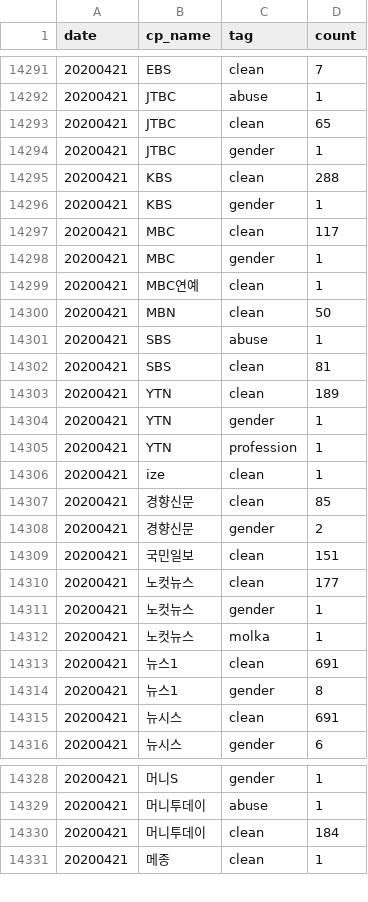
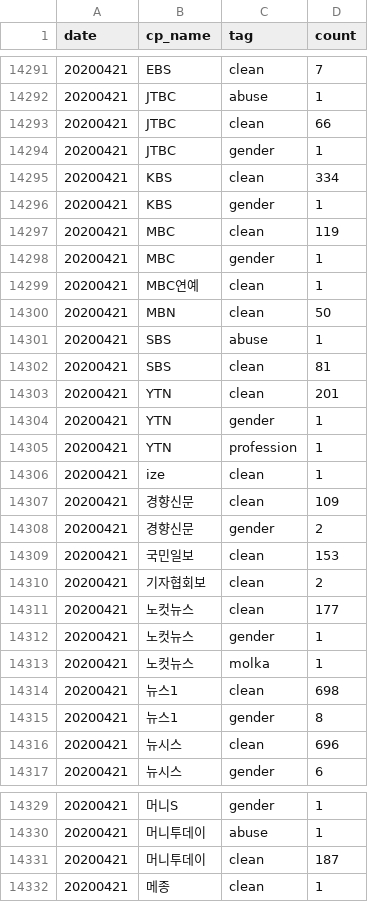
Before and after one commit to newshunter12/done-it-again, a CSV file: _data/stats.csv, drawn as a sheet; only a part is shown, gaps mark what is left out; the diff covers the shown part only.

```diff
--- a/_data/stats.csv
+++ b/_data/stats.csv
@@ -14292,7 +14292,7 @@ date,cp_name,tag,count
 20200421,JTBC,abuse,1
-20200421,JTBC,clean,65
+20200421,JTBC,clean,66
 20200421,JTBC,gender,1
-20200421,KBS,clean,288
+20200421,KBS,clean,334
 20200421,KBS,gender,1
-20200421,MBC,clean,117
+20200421,MBC,clean,119
 20200421,MBC,gender,1
@@ -14302,3 +14302,3 @@ date,cp_name,tag,count
 20200421,SBS,clean,81
-20200421,YTN,clean,189
+20200421,YTN,clean,201
 20200421,YTN,gender,1
@@ -14306,5 +14306,6 @@ date,cp_name,tag,count
 20200421,ize,clean,1
-20200421,경향신문,clean,85
+20200421,경향신문,clean,109
 20200421,경향신문,gender,2
-20200421,국민일보,clean,151
+20200421,국민일보,clean,153
+20200421,기자협회보,clean,2
 20200421,노컷뉴스,clean,177
@@ -14312,5 +14313,5 @@ date,cp_name,tag,count
 20200421,노컷뉴스,molka,1
-20200421,뉴스1,clean,691
+20200421,뉴스1,clean,698
 20200421,뉴스1,gender,8
-20200421,뉴시스,clean,691
+20200421,뉴시스,clean,696
 20200421,뉴시스,gender,6
@@ -14329,3 +14330,3 @@ date,cp_name,tag,count
 20200421,머니투데이,abuse,1
-20200421,머니투데이,clean,184
+20200421,머니투데이,clean,187
 20200421,메종,clean,1
```
Also changed, not shown: 15 edited cells elsewhere in this file, _data/stats_best_cps.csv, _data/stats_daily.csv, 1 other file.
